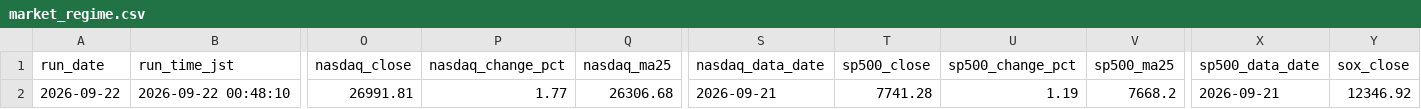
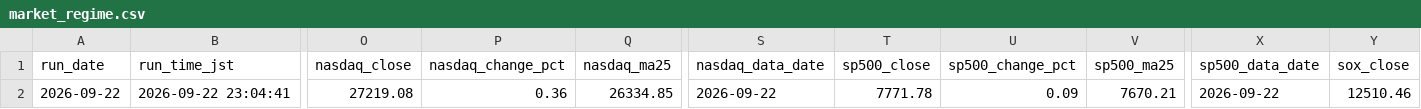
Before and after one commit to rikubell0954-del/stock-monito, a CSV file: results/market_regime.csv, drawn as a sheet; only a part is shown, gaps mark what is left out; the diff covers the shown part only; the diff names each change by its address in the sheet, - before the commit and + after, or states it on an @@ line.

```diff
--- a/results/market_regime.csv
+++ b/results/market_regime.csv
-B2 (run_time_jst): 2026-09-22 00:48:10
+B2 (run_time_jst): 2026-09-22 23:04:41
-O2 (nasdaq_close): 26991.81
+O2 (nasdaq_close): 27219.08
-P2 (nasdaq_change_pct): 1.77
+P2 (nasdaq_change_pct): 0.36
-Q2 (nasdaq_ma25): 26306.68
+Q2 (nasdaq_ma25): 26334.85
-S2 (nasdaq_data_date): 2026-09-21
+S2 (nasdaq_data_date): 2026-09-22
-T2 (sp500_close): 7741.28
+T2 (sp500_close): 7771.78
-U2 (sp500_change_pct): 1.19
+U2 (sp500_change_pct): 0.09
-V2 (sp500_ma25): 7668.2
+V2 (sp500_ma25): 7670.21
-X2 (sp500_data_date): 2026-09-21
+X2 (sp500_data_date): 2026-09-22
-Y2 (sox_close): 12346.92
+Y2 (sox_close): 12510.46
```
Also changed, not shown: 7 edited cells elsewhere in this file, results/market_regime_history.csv, results/ranked_candidates.csv, 4 other files.
